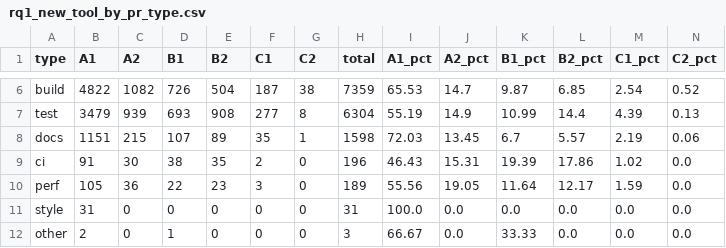
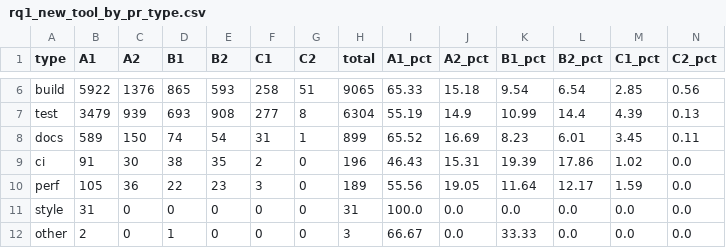
Before and after one commit to cragkhit/agent-cefr-journal-study, a CSV file: data/rq1_new_tool_by_pr_type.csv, drawn as a sheet; only a part is shown, gaps mark what is left out; the diff covers the shown part only; the diff names each change by its address in the sheet, - before the commit and + after, or states it on an @@ line.

```diff
--- a/data/rq1_new_tool_by_pr_type.csv
+++ b/data/rq1_new_tool_by_pr_type.csv
-B6 (A1): 4822
+B6 (A1): 5922
-C6 (A2): 1082
+C6 (A2): 1376
-D6 (B1): 726
+D6 (B1): 865
-E6 (B2): 504
+E6 (B2): 593
-F6 (C1): 187
+F6 (C1): 258
-G6 (C2): 38
+G6 (C2): 51
-H6 (total): 7359
+H6 (total): 9065
-I6 (A1_pct): 65.53
+I6 (A1_pct): 65.33
-J6 (A2_pct): 14.7
+J6 (A2_pct): 15.18
-K6 (B1_pct): 9.87
+K6 (B1_pct): 9.54
-L6 (B2_pct): 6.85
+L6 (B2_pct): 6.54
-M6 (C1_pct): 2.54
+M6 (C1_pct): 2.85
-N6 (C2_pct): 0.52
+N6 (C2_pct): 0.56
-B8 (A1): 1151
+B8 (A1): 589
-C8 (A2): 215
+C8 (A2): 150
-D8 (B1): 107
+D8 (B1): 74
-E8 (B2): 89
+E8 (B2): 54
-F8 (C1): 35
+F8 (C1): 31
-H8 (total): 1598
+H8 (total): 899
-I8 (A1_pct): 72.03
+I8 (A1_pct): 65.52
-J8 (A2_pct): 13.45
+J8 (A2_pct): 16.69
-K8 (B1_pct): 6.7
+K8 (B1_pct): 8.23
-L8 (B2_pct): 5.57
+L8 (B2_pct): 6.01
-M8 (C1_pct): 2.19
+M8 (C1_pct): 3.45
-N8 (C2_pct): 0.06
+N8 (C2_pct): 0.11
```
Also changed, not shown: 52 edited cells elsewhere in this file, data/rq1_new_tool_by_agent.csv, 26 other files.
